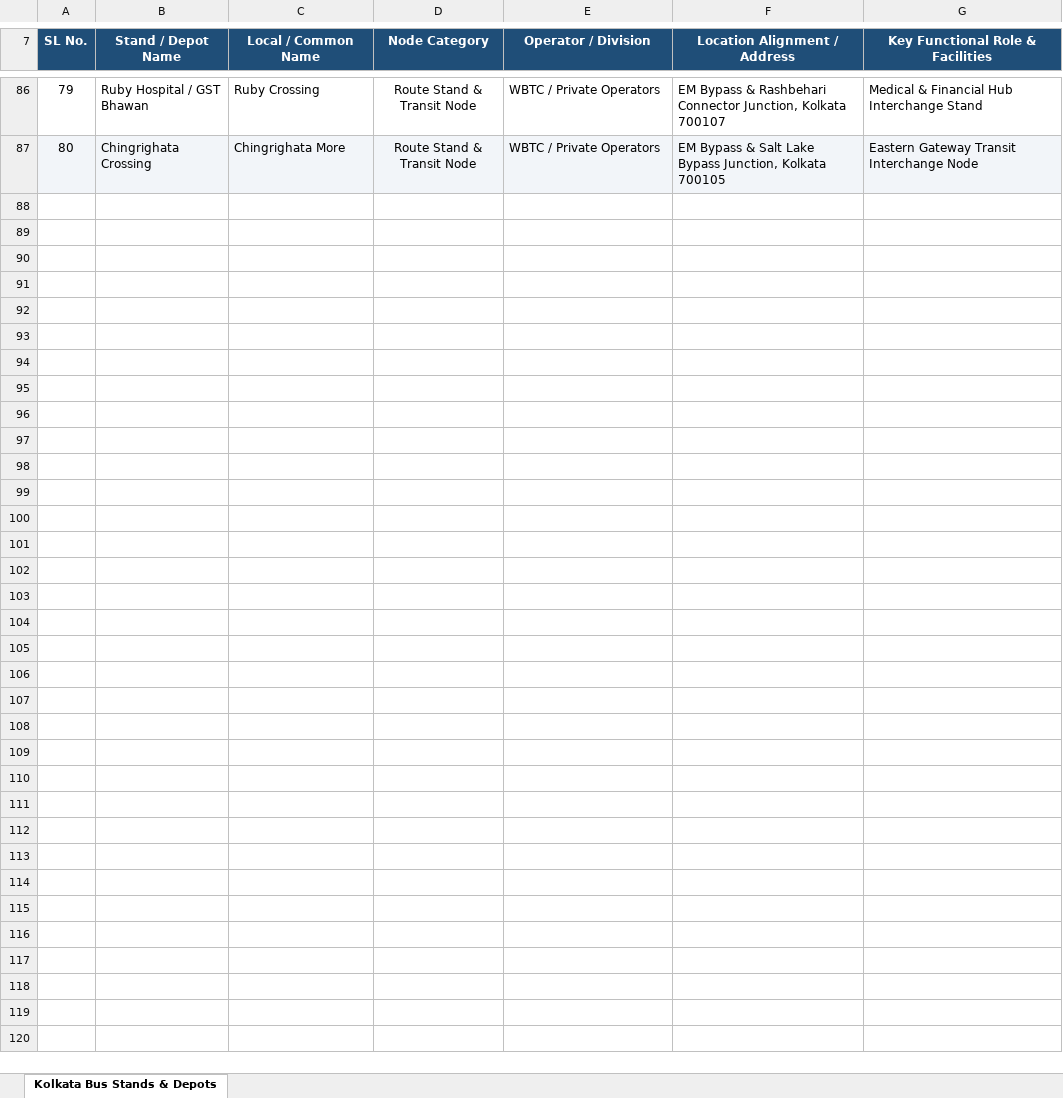
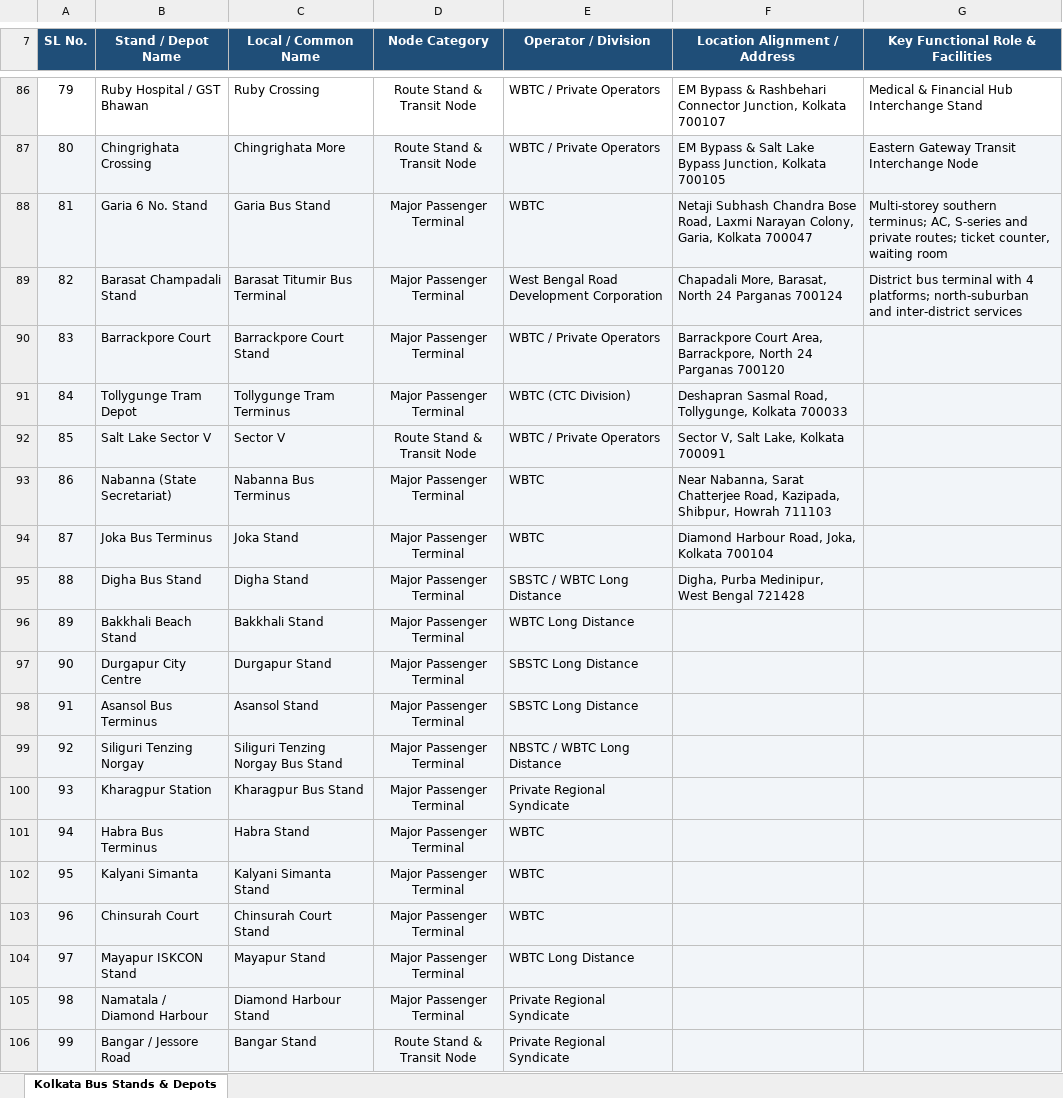
Before and after one commit to Subhajitde5000/find-your-bus, an Excel workbook: data/Kolkata_Bus_Stands_v2.xlsx, sheet Kolkata Bus Stands & Depots, drawn as a sheet; only a part is shown, gaps mark what is left out; values as stored, in another font and other column widths than the file's, no borders; the diff covers the shown part only; the diff names each change by its address in the sheet, - before the commit and + after, or states it on an @@ line.

```diff
--- a/data/Kolkata_Bus_Stands_v2.xlsx (sheet Kolkata Bus Stands & Depots)
+++ b/data/Kolkata_Bus_Stands_v2.xlsx (sheet Kolkata Bus Stands & Depots)
+row 88: 81 | Garia 6 No. Stand | Garia Bus Stand | Major Passenger Terminal | WBTC | Netaji Subhash Chandra Bose Road, Laxmi Narayan Colony, Garia, Kolkata 700047 | Multi-storey southern terminus; AC, S-series and private routes; ticket counter, waiting room
+row 89: 82 | Barasat Champadali Stand | Barasat Titumir Bus Terminal | Major Passenger Terminal | West Bengal Road Development Corporation | Chapadali More, Barasat, North 24 Parganas 700124 | District bus terminal with 4 platforms; north-suburban and inter-district services
+row 90: 83 | Barrackpore Court | Barrackpore Court Stand | Major Passenger Terminal | WBTC / Private Operators | Barrackpore Court Area, Barrackpore, North 24 Parganas 700120
+row 91: 84 | Tollygunge Tram Depot | Tollygunge Tram Terminus | Major Passenger Terminal | WBTC (CTC Division) | Deshapran Sasmal Road, Tollygunge, Kolkata 700033
+row 92: 85 | Salt Lake Sector V | Sector V | Route Stand & Transit Node | WBTC / Private Operators | Sector V, Salt Lake, Kolkata 700091
+row 93: 86 | Nabanna (State Secretariat) | Nabanna Bus Terminus | Major Passenger Terminal | WBTC | Near Nabanna, Sarat Chatterjee Road, Kazipada, Shibpur, Howrah 711103
+row 94: 87 | Joka Bus Terminus | Joka Stand | Major Passenger Terminal | WBTC | Diamond Harbour Road, Joka, Kolkata 700104
+row 95: 88 | Digha Bus Stand | Digha Stand | Major Passenger Terminal | SBSTC / WBTC Long Distance | Digha, Purba Medinipur, West Bengal 721428
+row 96: 89 | Bakkhali Beach Stand | Bakkhali Stand | Major Passenger Terminal | WBTC Long Distance
+row 97: 90 | Durgapur City Centre | Durgapur Stand | Major Passenger Terminal | SBSTC Long Distance
+row 98: 91 | Asansol Bus Terminus | Asansol Stand | Major Passenger Terminal | SBSTC Long Distance
+row 99: 92 | Siliguri Tenzing Norgay | Siliguri Tenzing Norgay Bus Stand | Major Passenger Terminal | NBSTC / WBTC Long Distance
+row 100: 93 | Kharagpur Station | Kharagpur Bus Stand | Major Passenger Terminal | Private Regional Syndicate
+row 101: 94 | Habra Bus Terminus | Habra Stand | Major Passenger Terminal | WBTC
+row 102: 95 | Kalyani Simanta | Kalyani Simanta Stand | Major Passenger Terminal | WBTC
+row 103: 96 | Chinsurah Court | Chinsurah Court Stand | Major Passenger Terminal | WBTC
+row 104: 97 | Mayapur ISKCON Stand | Mayapur Stand | Major Passenger Terminal | WBTC Long Distance
+row 105: 98 | Namatala / Diamond Harbour | Diamond Harbour Stand | Major Passenger Terminal | Private Regional Syndicate
+row 106: 99 | Bangar / Jessore Road | Bangar Stand | Route Stand & Transit Node | Private Regional Syndicate
```
Also changed, not shown: 35 added rows elsewhere in this sheet, data/Kolkata_Comprehensive_Bus_Routes_and_Fleet_Directory.xlsx.
